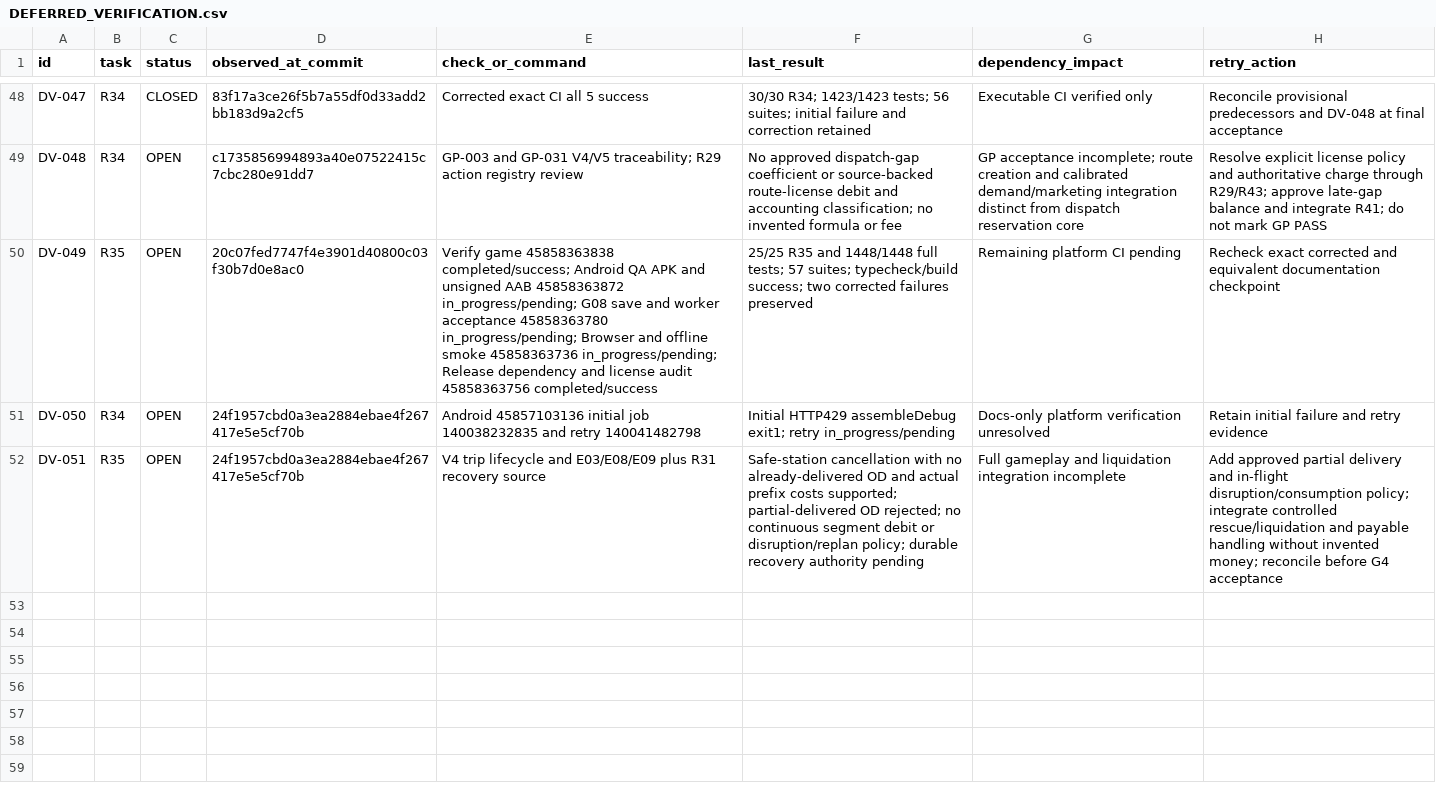
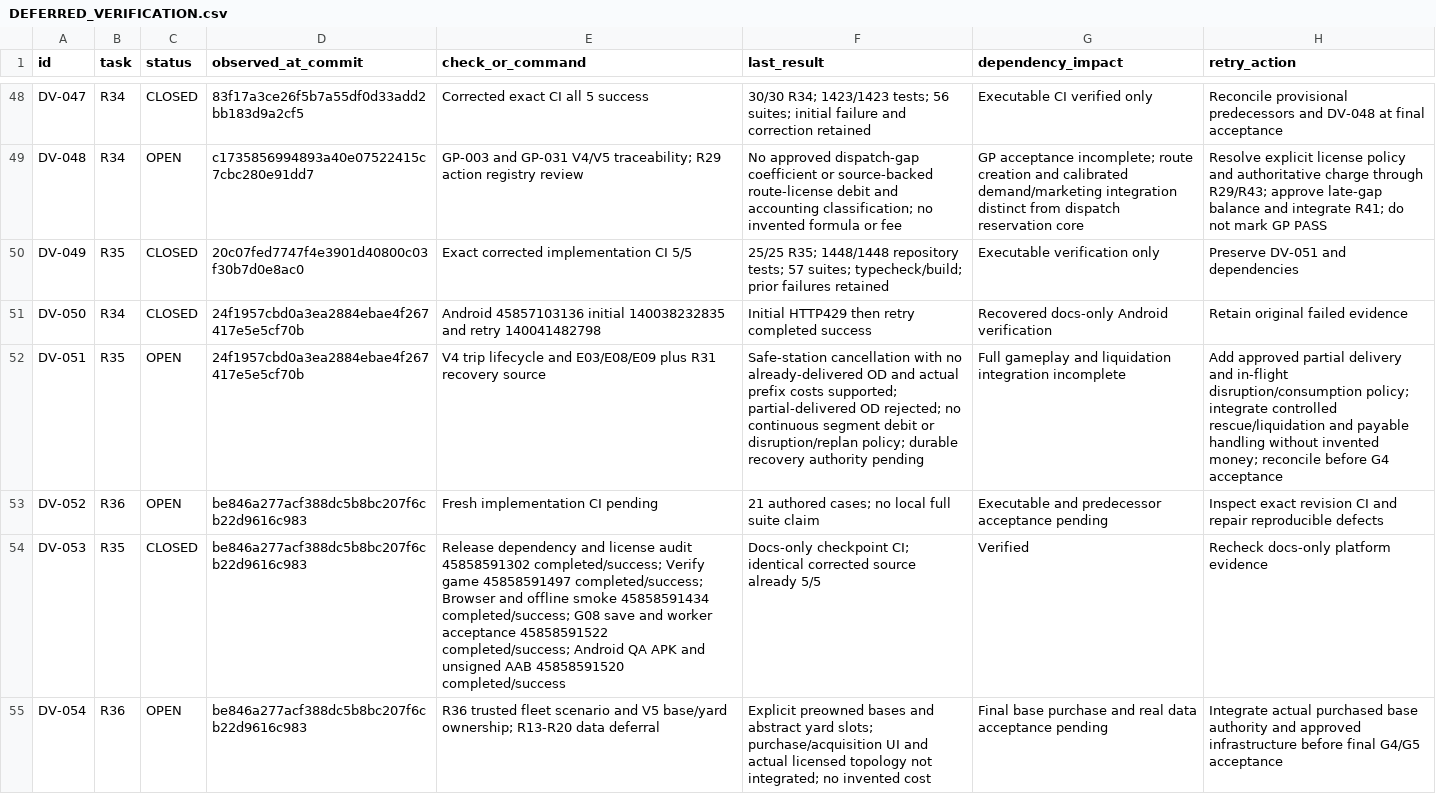
Before and after one commit to S2zxx0zxx/Railway-Ceo-, a CSV file: docs/railway/DEFERRED_VERIFICATION.csv, drawn as a sheet; only a part is shown, gaps mark what is left out.

Commit message:
R36: authoritative fleet parking, service and empty relocation lifecycle

```diff
--- a/docs/railway/DEFERRED_VERIFICATION.csv
+++ b/docs/railway/DEFERRED_VERIFICATION.csv
@@ -49,4 +49,7 @@ DV-047,R34,CLOSED,83f17a3ce26f5b7a55df0d33add2bb183d9a2cf5,Corrected exact CI al
 DV-048,R34,OPEN,c1735856994893a40e07522415c7cbc280e91dd7,GP-003 and GP-031 V4/V5 traceability; R29 action registry review,No approved dispatch-gap coefficient or source-backed route-license debit and accounting classification; no invented formula or fee,GP acceptance incomplete; route creation and calibrated demand/marketing integration distinct from dispatch reservation core,Resolve explicit license policy and authoritative charge through R29/R43; approve late-gap balance and integrate R41; do not mark GP PASS
-DV-049,R35,OPEN,20c07fed7747f4e3901d40800c03f30b7d0e8ac0,Verify game 45858363838 completed/success; Android QA APK and unsigned AAB 45858363872 in_progress/pending; G08 save and worker acceptance 45858363780 in_progress/pending; Browser and offline smoke 45858363736 in_progress/pending; Release dependency and license audit 45858363756 completed/success,25/25 R35 and 1448/1448 full tests; 57 suites; typecheck/build success; two corrected failures preserved,Remaining platform CI pending,Recheck exact corrected and equivalent documentation checkpoint
-DV-050,R34,OPEN,24f1957cbd0a3ea2884ebae4f267417e5e5cf70b,Android 45857103136 initial job 140038232835 and retry 140041482798,Initial HTTP429 assembleDebug exit1; retry in_progress/pending,Docs-only platform verification unresolved,Retain initial failure and retry evidence
+DV-049,R35,CLOSED,20c07fed7747f4e3901d40800c03f30b7d0e8ac0,Exact corrected implementation CI 5/5,25/25 R35; 1448/1448 repository tests; 57 suites; typecheck/build; prior failures retained,Executable verification only,Preserve DV-051 and dependencies
+DV-050,R34,CLOSED,24f1957cbd0a3ea2884ebae4f267417e5e5cf70b,Android 45857103136 initial 140038232835 and retry 140041482798,Initial HTTP429 then retry completed success,Recovered docs-only Android verification,Retain original failed evidence
 DV-051,R35,OPEN,24f1957cbd0a3ea2884ebae4f267417e5e5cf70b,V4 trip lifecycle and E03/E08/E09 plus R31 recovery source,Safe-station cancellation with no already-delivered OD and actual prefix costs supported; partial-delivered OD rejected; no continuous segment debit or disruption/replan policy; durable recovery authority pending,Full gameplay and liquidation integration incomplete,Add approved partial delivery and in-flight disruption/consumption policy; integrate controlled rescue/liquidation and payable handling without invented money; reconcile before G4 acceptance
+DV-052,R36,OPEN,be846a277acf388dc5b8bc207f6cb22d9616c983,Fresh implementation CI pending,21 authored cases; no local full suite claim,Executable and predecessor acceptance pending,Inspect exact revision CI and repair reproducible defects
+DV-053,R35,CLOSED,be846a277acf388dc5b8bc207f6cb22d9616c983,Release dependency and license audit 45858591302 completed/success; Verify game 45858591497 completed/success; Browser and offline smoke 45858591434 completed/success; G08 save and worker acceptance 45858591522 completed/success; Android QA APK and unsigned AAB 45858591520 completed/success,Docs-only checkpoint CI; identical corrected source already 5/5,Verified,Recheck docs-only platform evidence
+DV-054,R36,OPEN,be846a277acf388dc5b8bc207f6cb22d9616c983,R36 trusted fleet scenario and V5 base/yard ownership; R13-R20 data deferral,Explicit preowned bases and abstract yard slots; purchase/acquisition UI and actual licensed topology not integrated; no invented cost,Final base purchase and real data acceptance pending,Integrate actual purchased base authority and approved infrastructure before final G4/G5 acceptance
```
Also changed, not shown: docs/railway/EXECUTION_LEDGER.csv, 12 other files.
